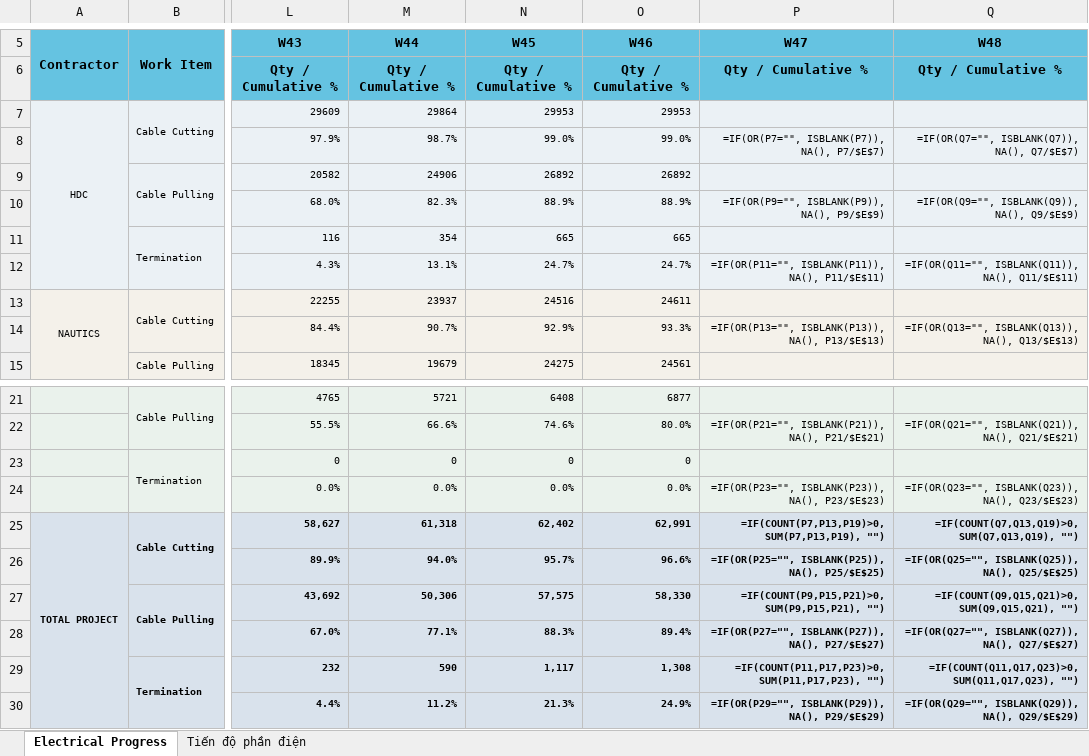
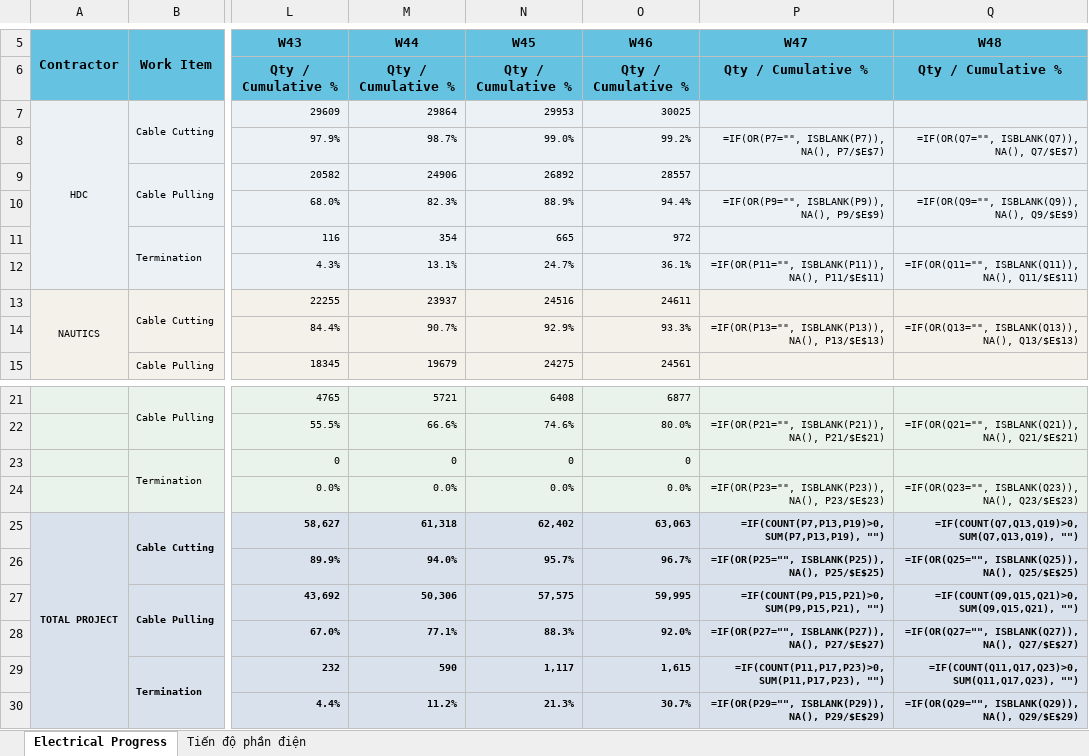
Before and after one commit to jayduy29/TSC80-Elec, an Excel workbook: C459_ELECTRICAL_PROGRESS_OVERVIEW.xlsx, sheet Electrical Progress, drawn as a sheet; only a part is shown, gaps mark what is left out; values as stored, in another font and other column widths than the file's, no borders; formulas without a stored value are shown as written; charts and pictures not drawn; the diff names each change by its address in the sheet, - before the commit and + after, or states it on an @@ line.

```diff
--- a/C459_ELECTRICAL_PROGRESS_OVERVIEW.xlsx (sheet Electrical Progress)
+++ b/C459_ELECTRICAL_PROGRESS_OVERVIEW.xlsx (sheet Electrical Progress)
-O7 (W46): 29953
+O7 (W46): 30025
-O8 (W46): 99.0%
+O8 (W46): 99.2%
-O9 (W46): 26892
+O9 (W46): 28557
-O10 (W46): 88.9%
+O10 (W46): 94.4%
-O11 (W46): 665
+O11 (W46): 972
-O12 (W46): 24.7%
+O12 (W46): 36.1%
-O25 (W46): 62,991
+O25 (W46): 63,063
-O26 (W46): 96.6%
+O26 (W46): 96.7%
-O27 (W46): 58,330
+O27 (W46): 59,995
-O28 (W46): 89.4%
+O28 (W46): 92.0%
-O29 (W46): 1,308
+O29 (W46): 1,615
-O30 (W46): 24.9%
+O30 (W46): 30.7%
```
Also changed, not shown: sheet Tiến độ phần điện, 4 other files.
